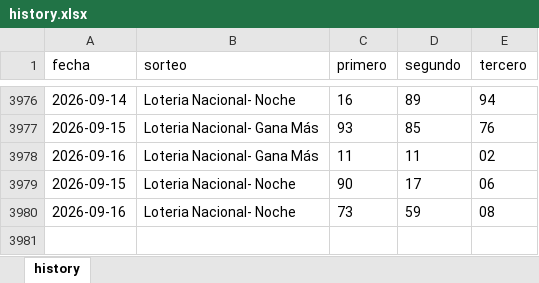
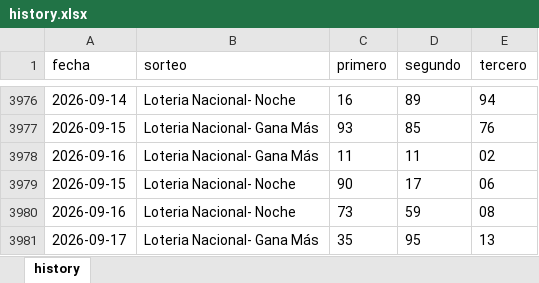
Before and after one commit to carbosota1/CLAUDE-L-NACIONAL, an Excel workbook: data/history.xlsx, sheet history, drawn as a sheet; only a part is shown, gaps mark what is left out; values as stored, in another font and other column widths than the file's, no borders; the diff names each change by its address in the sheet, - before the commit and + after, or states it on an @@ line.

```diff
--- a/data/history.xlsx (sheet history)
+++ b/data/history.xlsx (sheet history)
+row 3981: 2026-09-17 | Loteria Nacional- Gana Más | 35 | 95 | 13
```
Also changed, not shown: 4 other files.
